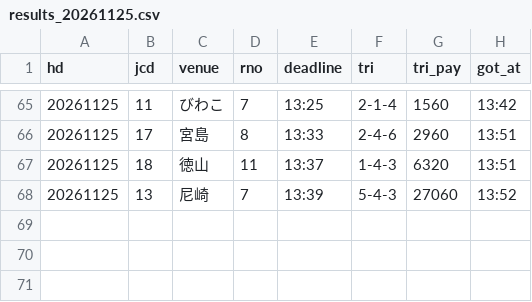
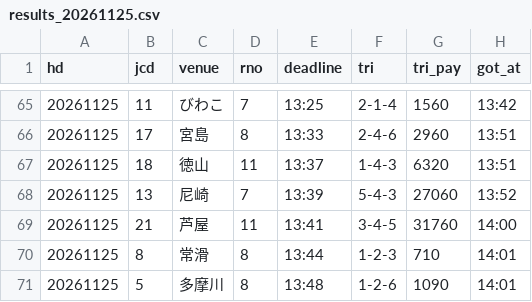
Before and after one commit to pocha2525/boatrace-ai, a CSV file: logs/results_20261125.csv, drawn as a sheet; only a part is shown, gaps mark what is left out; the diff names each change by its address in the sheet, - before the commit and + after, or states it on an @@ line.

```diff
--- a/logs/results_20261125.csv
+++ b/logs/results_20261125.csv
+row 69: 20261125 | 21 | 芦屋 | 11 | 13:41 | 3-4-5 | 31760 | 14:00
+row 70: 20261125 | 8 | 常滑 | 8 | 13:44 | 1-2-3 | 710 | 14:01
+row 71: 20261125 | 5 | 多摩川 | 8 | 13:48 | 1-2-6 | 1090 | 14:01
```
Also changed, not shown: logs/20261125.csv, logs/notify_20261125.csv.
